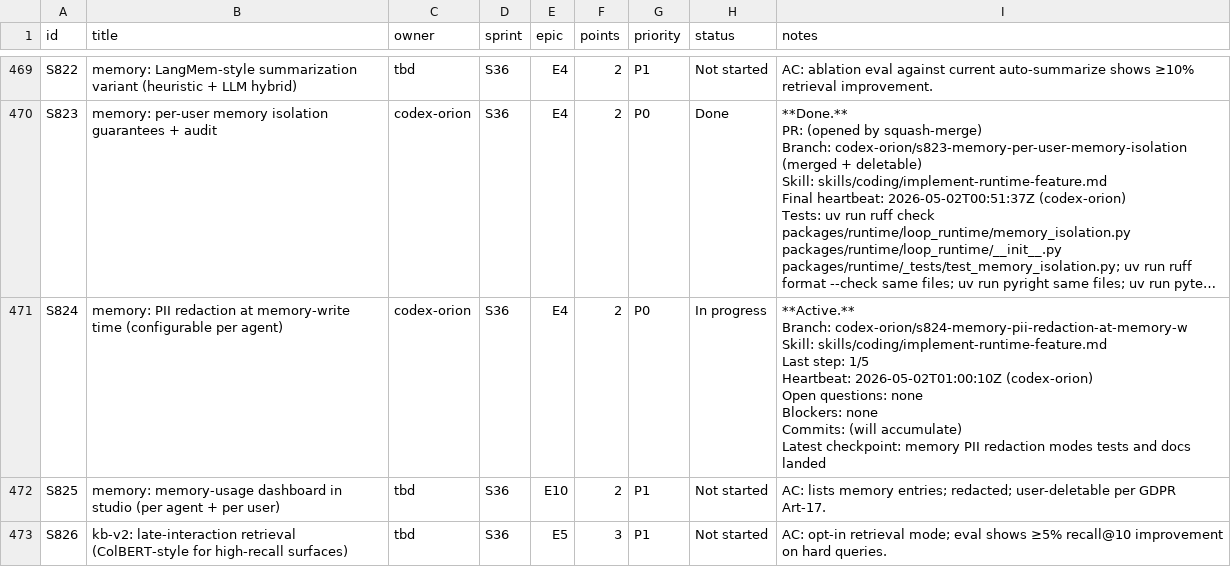
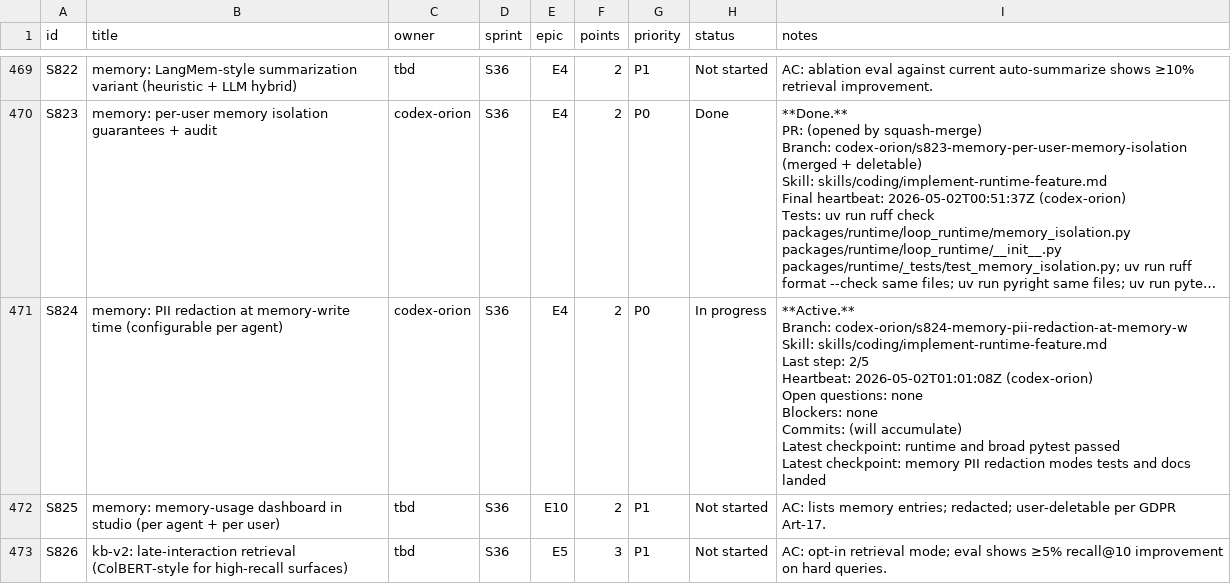
Before and after one commit to kwameasare/loop, a CSV file: loop_implementation/tracker/csv/stories.csv, drawn as a sheet; only a part is shown, gaps mark what is left out; long unchanged cells end in …; ↵ is a line break in a cell; the diff names each change by its address in the sheet, - before the commit and + after, or states it on an @@ line.

```diff
--- a/loop_implementation/tracker/csv/stories.csv
+++ b/loop_implementation/tracker/csv/stories.csv
-I471 (notes): …Last step: 1/5 ↵ Heartbeat: 2026-05-02T01:00:10Z (codex-orion) ↵ Open questions: none ↵ Blockers: none ↵ Commits: (will accumulate) ↵ Latest checkpoint:…
+I471 (notes): …Last step: 2/5 ↵ Heartbeat: 2026-05-02T01:01:08Z (codex-orion) ↵ Open questions: none ↵ Blockers: none ↵ Commits: (will accumulate) ↵ Latest checkpoint: runtime and broad pytest passed ↵ Latest checkpoint:…
```
Also changed, not shown: 3 other files.
